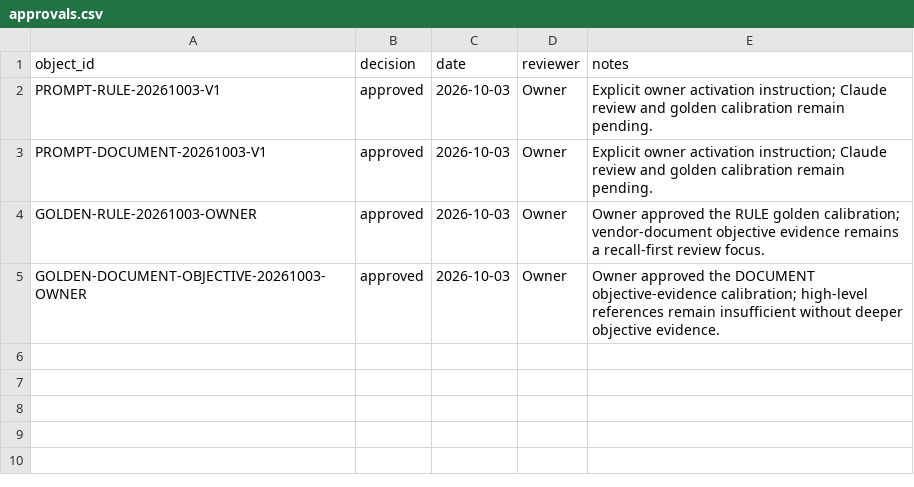
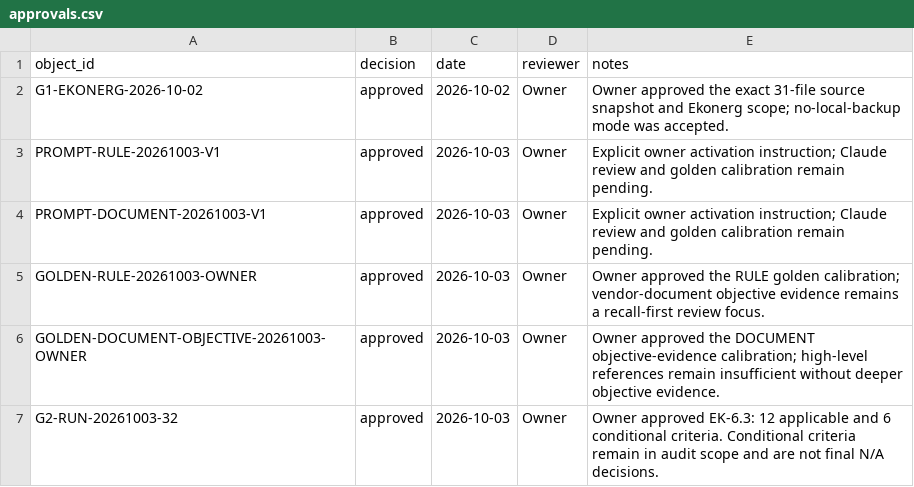
Before and after one commit to nekiee13/CC_LLM_Wiki_PKE_SA_Enconet, a CSV file: Ekonerg/manifests/approvals.csv, drawn as a sheet; the diff names each change by its address in the sheet, - before the commit and + after, or states it on an @@ line.

Commit message:
ekonerg: apply owner G2 applicability decision

```diff
--- a/Ekonerg/manifests/approvals.csv
+++ b/Ekonerg/manifests/approvals.csv
+row 2: G1-EKONERG-2026-10-02 | approved | 2026-10-02 | Owner | Owner approved the exact 31-file source snapshot and Ekonerg scope; no-local-backup mode was accepted.
+row 7: G2-RUN-20261003-32 | approved | 2026-10-03 | Owner | Owner approved EK-6.3: 12 applicable and 6 conditional criteria. Conditional criteria remain in audit scope and are not final N/A decisions.
```
Also changed, not shown: 12 other files.
